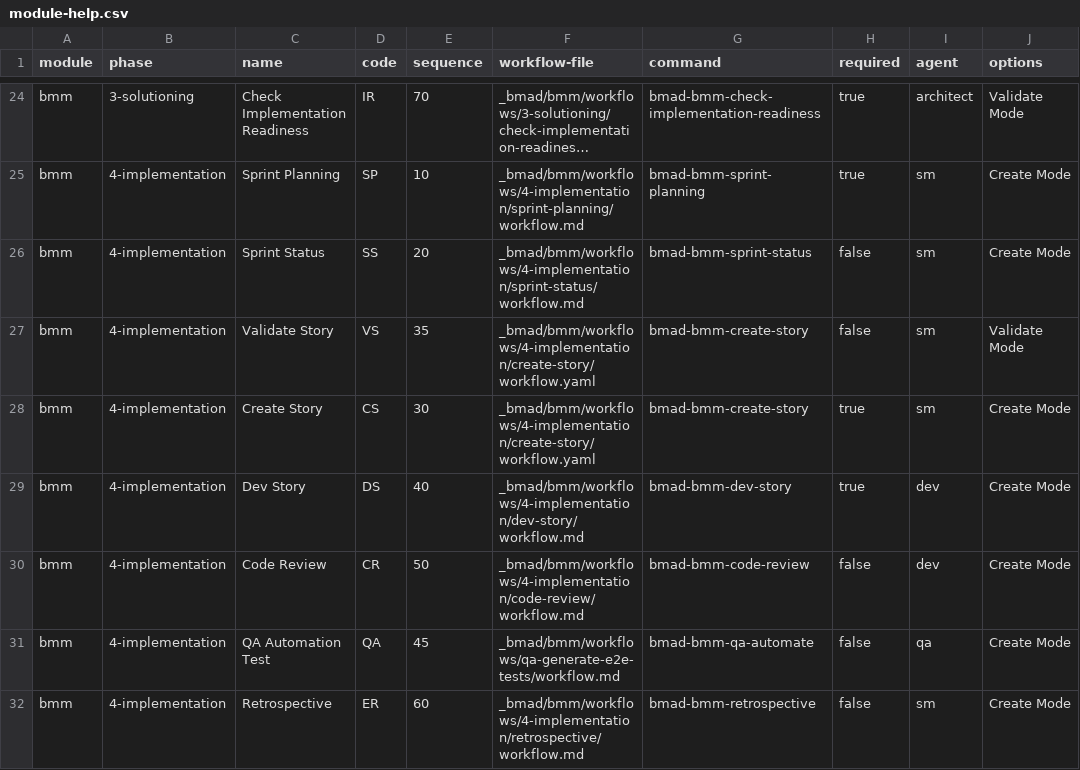
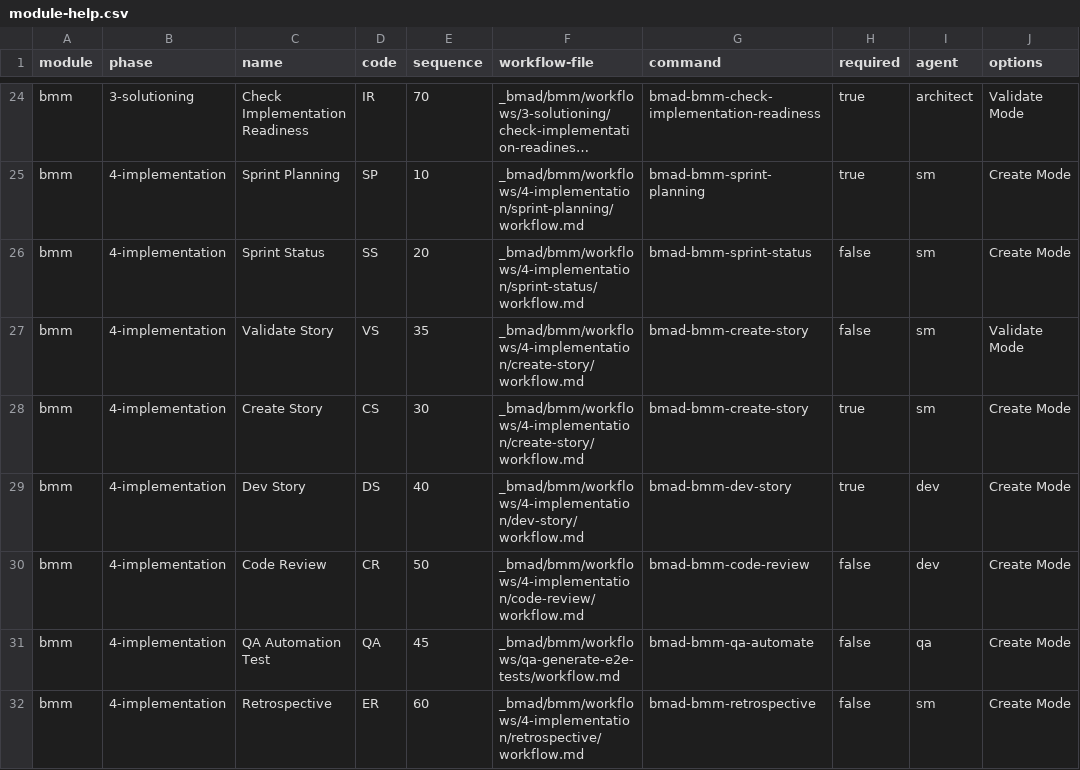
Before and after one commit to ricomiles/BMAD-METHOD, a CSV file: src/bmm/module-help.csv, drawn as a sheet; only a part is shown, gaps mark what is left out; long unchanged cells end in …; the diff names each change by its address in the sheet, - before the commit and + after, or states it on an @@ line.

```diff
--- a/src/bmm/module-help.csv
+++ b/src/bmm/module-help.csv
-F27:F28 (workflow-file): _bmad/bmm/workflows/4-implementation/create-story/workflow.yaml
+F27:F28 (workflow-file): _bmad/bmm/workflows/4-implementation/create-story/workflow.md
```
Also changed, not shown: 5 other files.
